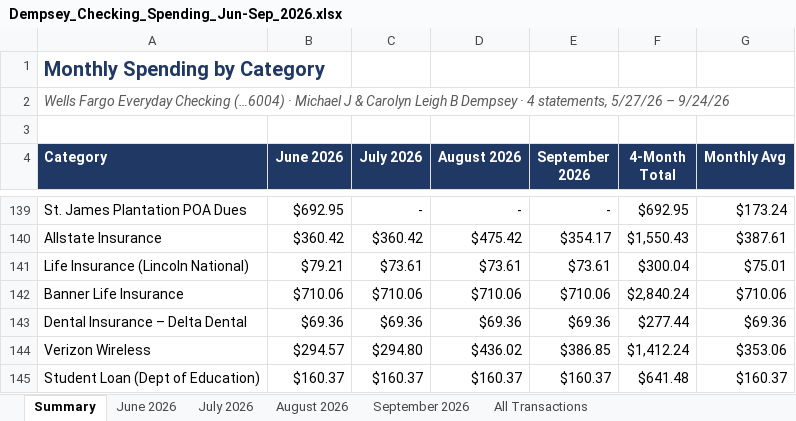
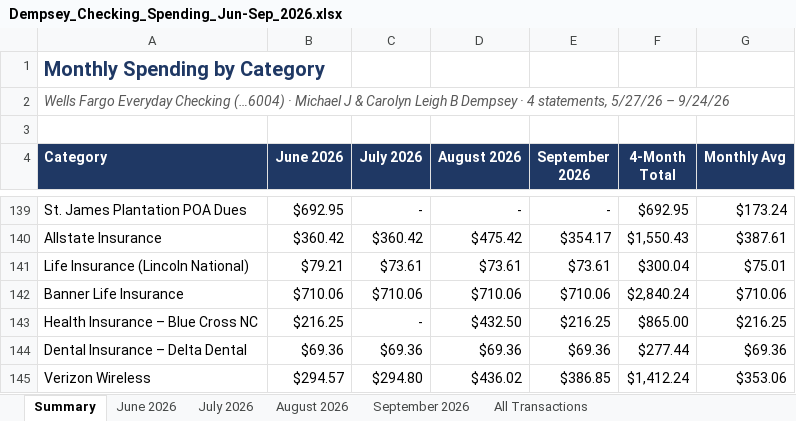
Before and after one commit to MktgCAP/Searchlight-YTD-Analysis, an Excel workbook: Dempsey_Checking_Spending_Jun-Sep_2026.xlsx, sheet Summary, drawn as a sheet; only a part is shown, gaps mark what is left out; the shorter side is filled out with more unchanged rows; values as stored, in another font and other column widths than the file's, no borders; the diff names each change by its address in the sheet, - before the commit and + after, or states it on an @@ line.

```diff
--- a/Dempsey_Checking_Spending_Jun-Sep_2026.xlsx (sheet Summary)
+++ b/Dempsey_Checking_Spending_Jun-Sep_2026.xlsx (sheet Summary)
+row 143: Health Insurance – Blue Cross NC | $216.25 | - | $432.50 | $216.25 | $865.00 | $216.25
```
